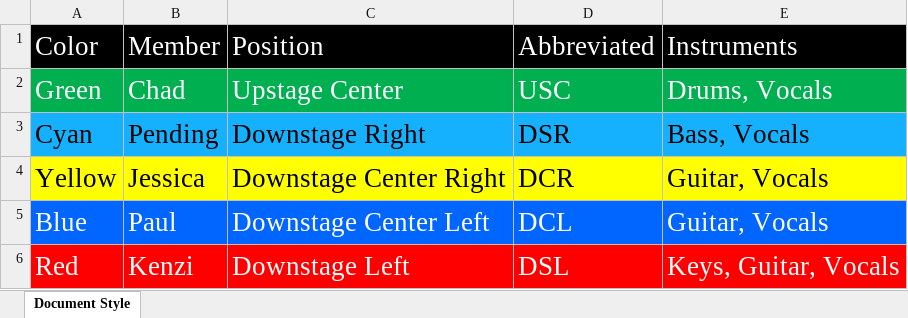
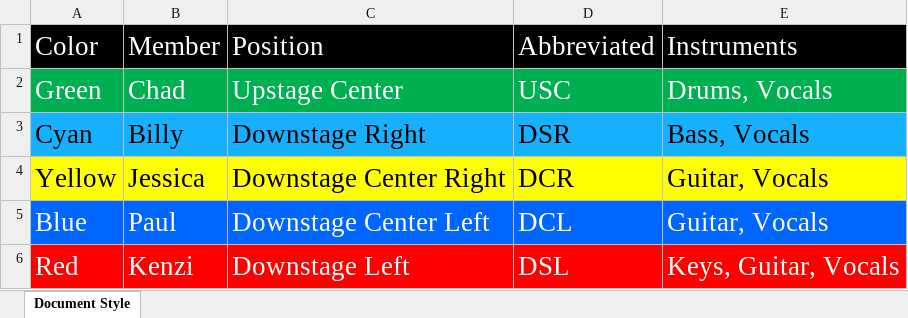
Before and after one commit to ThePerfectStrangers/TechnicalDocumentation, an Excel workbook: Assets/BandColorConvention/BandColorConvention.xlsx, sheet Document Style, drawn as a sheet; values as stored, in another font and other column widths than the file's, no borders; the diff names each change by its address in the sheet, - before the commit and + after, or states it on an @@ line.

```diff
--- a/Assets/BandColorConvention/BandColorConvention.xlsx (sheet Document Style)
+++ b/Assets/BandColorConvention/BandColorConvention.xlsx (sheet Document Style)
-B3: Pending
+B3: Billy
```
Also changed, not shown: Input List/Acoustic/Input List.xlsx, Input List/Full Band/Input List.xlsx, 1 other file.
